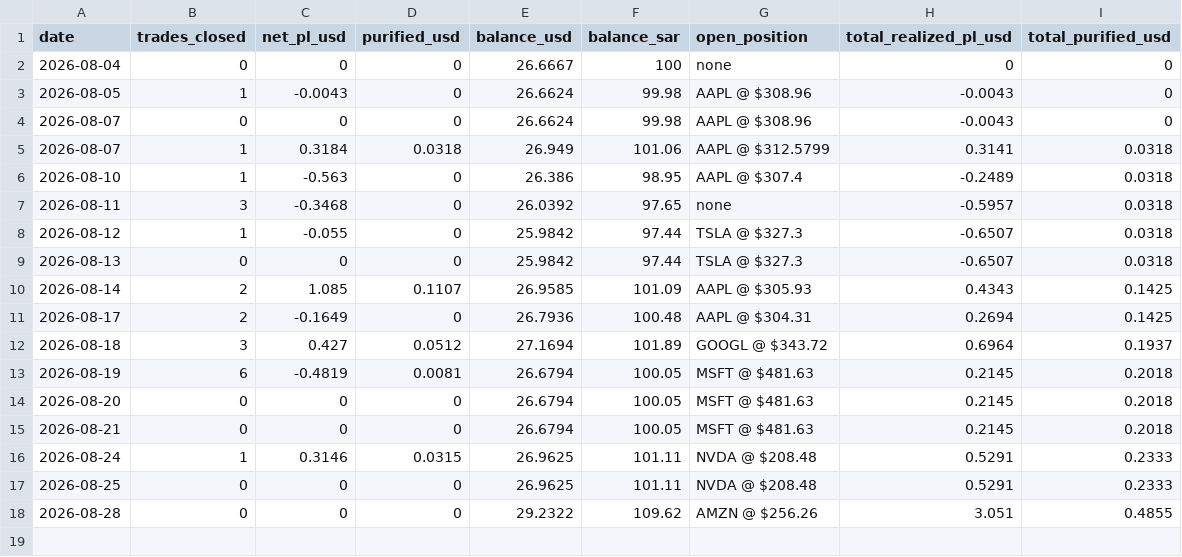
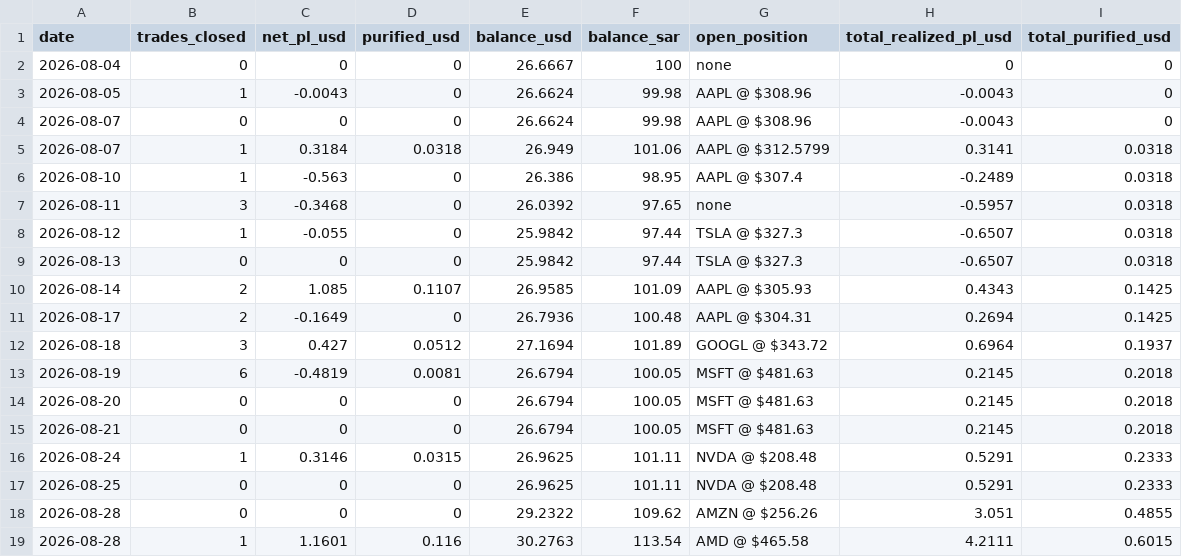
Before and after one commit to dawajund-1/intraday-sar-tracker, a CSV file: data/daily_summary.csv, drawn as a sheet; the diff names each change by its address in the sheet, - before the commit and + after, or states it on an @@ line.

```diff
--- a/data/daily_summary.csv
+++ b/data/daily_summary.csv
+row 19: 2026-08-28 | 1 | 1.1601 | 0.116 | 30.2763 | 113.54 | AMD @ $465.58 | 4.2111 | 0.6015
```
